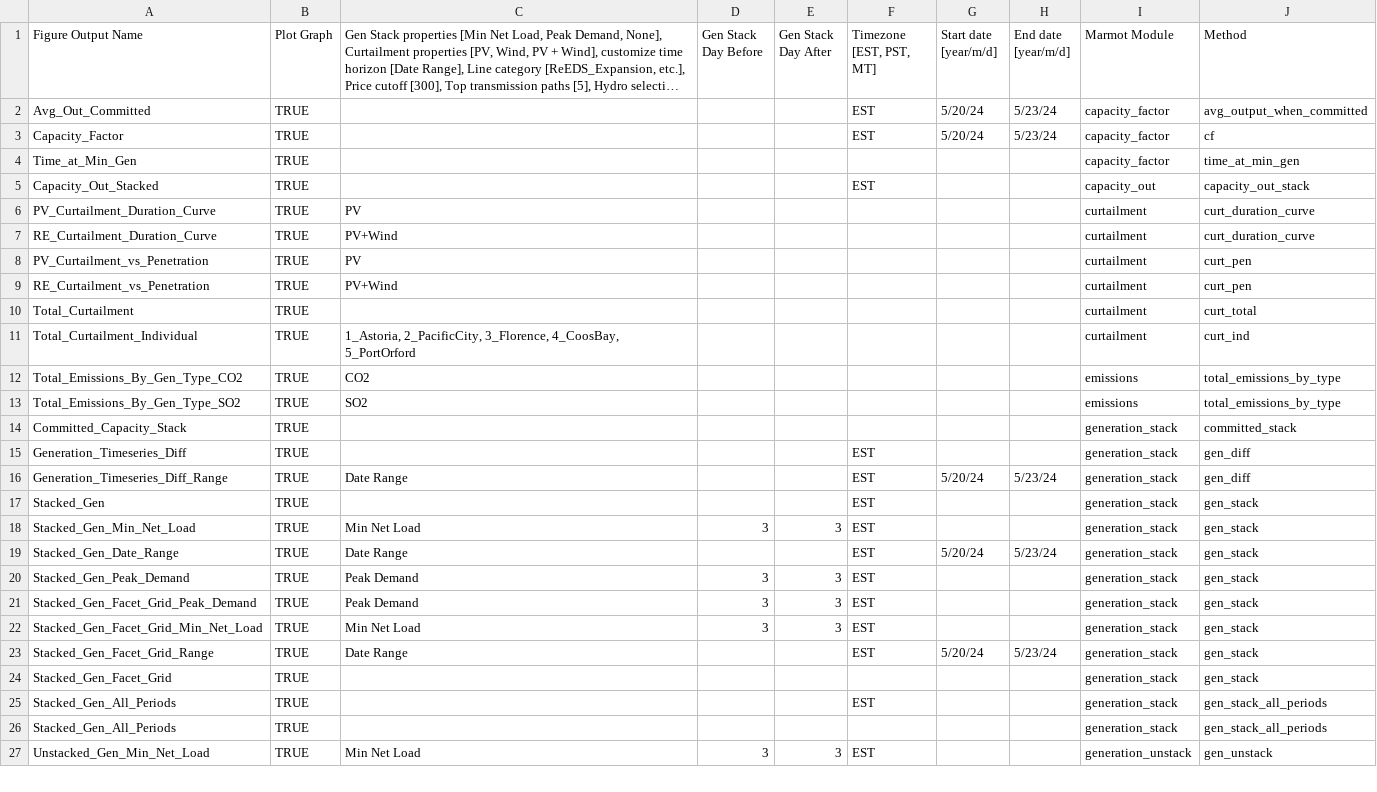
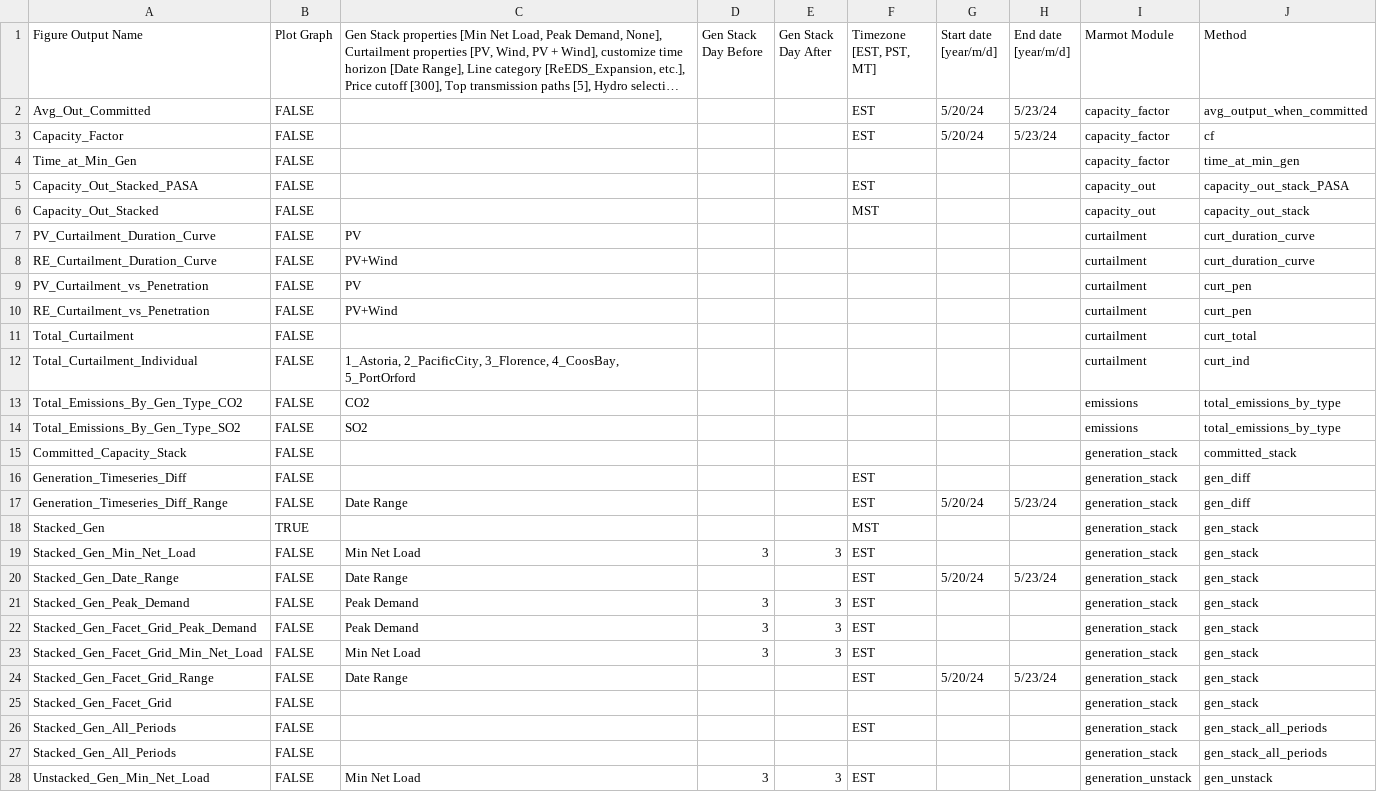
Before and after one commit to NREL/Marmot, a CSV file: Marmot_plot_select.csv, drawn as a sheet; only a part is shown; long unchanged cells end in …; addresses are those after the commit; the diff covers the shown part only; the diff names each change by its address in the sheet, - before the commit and + after, or states it on an @@ line.

Commit message:
Add leap day shifting to more modules.

```diff
--- a/Marmot_plot_select.csv
+++ b/Marmot_plot_select.csv
-B2:B4 (Plot Graph): TRUE
+B2:B4 (Plot Graph): FALSE
+row 5: Capacity_Out_Stacked_PASA | FALSE |  |  |  | EST |  |  | capacity_out | capacity_out_stack_PASA
-B6:B17 (Plot Graph): TRUE
+B6:B17 (Plot Graph): FALSE
-F6 (Timezone [EST, PST, MT]): EST
+F6 (Timezone [EST, PST, MT]): MST
-F18 (Timezone [EST, PST, MT]): EST
+F18 (Timezone [EST, PST, MT]): MST
-B19:B28 (Plot Graph): TRUE
+B19:B28 (Plot Graph): FALSE
```
Also changed, not shown: 68 edited cells elsewhere in this file, mapping_folder/gen_names.csv, plexos_properties.csv, 28 other files.
